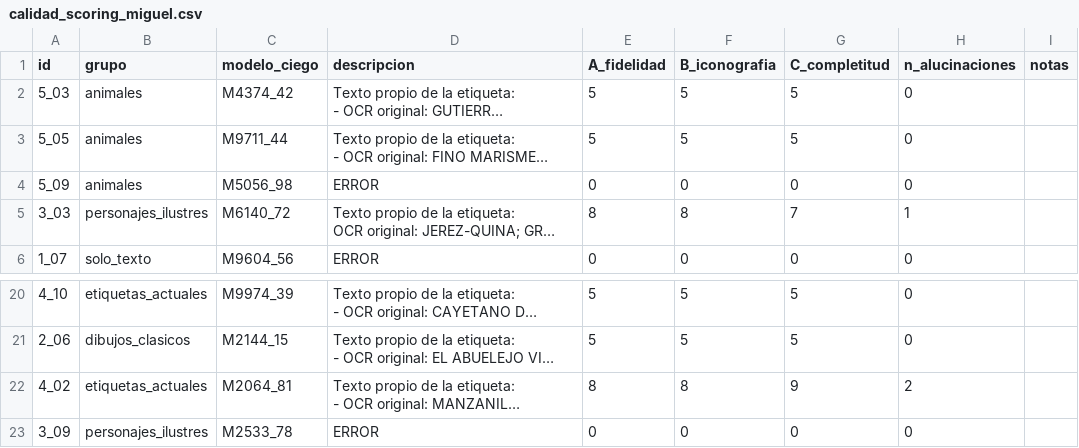
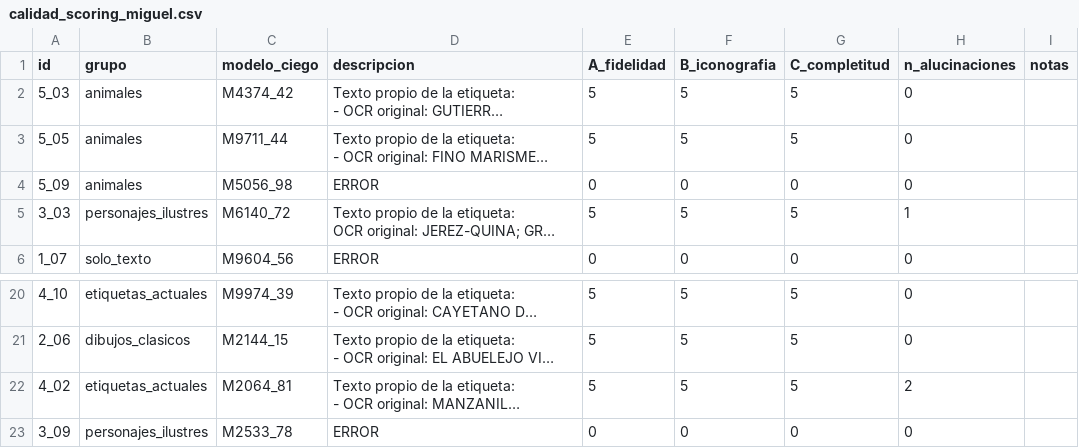
Before and after one commit to catarUCA/ProyectoEtiquetas, a CSV file: data/calidad_scoring_miguel.csv, drawn as a sheet; only a part is shown, gaps mark what is left out; long unchanged cells end in …; the diff names each change by its address in the sheet, - before the commit and + after, or states it on an @@ line.

Commit message:
fix: convertir hash $2y$ a $2b$ en verify_password para compatibilidad PHP→Python
quality-eval: generar métricas de calidad VLM por grupo y modelo

- Nuevo eval/analyze_quality.py: lee calidad_scoring_miguel.csv,
  calcula medias ± std, alucinaciones y tasa de error por grupo
  (Animals, Classic drawings, etc.) para gemma4:26b y qwen3-vl:8b,
  escribe results/quality_metrics.json.
- data/calidad_scoring_miguel.csv: 6 valores capados a 5 en 2 filas
  de qwen3-vl que excedían la escala 1-5 (3_03 y 4_02).
- qwen3-vl: 46/50 errores (92%), solo 4 salidas parseables.
- gemma4:26b: 0/50 errores, fidelidad textual 4.68±0.87.

```diff
--- a/data/calidad_scoring_miguel.csv
+++ b/data/calidad_scoring_miguel.csv
-E5 (A_fidelidad): 8
+E5 (A_fidelidad): 5
-F5 (B_iconografia): 8
+F5 (B_iconografia): 5
-G5 (C_completitud): 7
+G5 (C_completitud): 5
-E22 (A_fidelidad): 8
+E22 (A_fidelidad): 5
-F22 (B_iconografia): 8
+F22 (B_iconografia): 5
-G22 (C_completitud): 9
+G22 (C_completitud): 5
```
Also changed, not shown: 3 other files.
